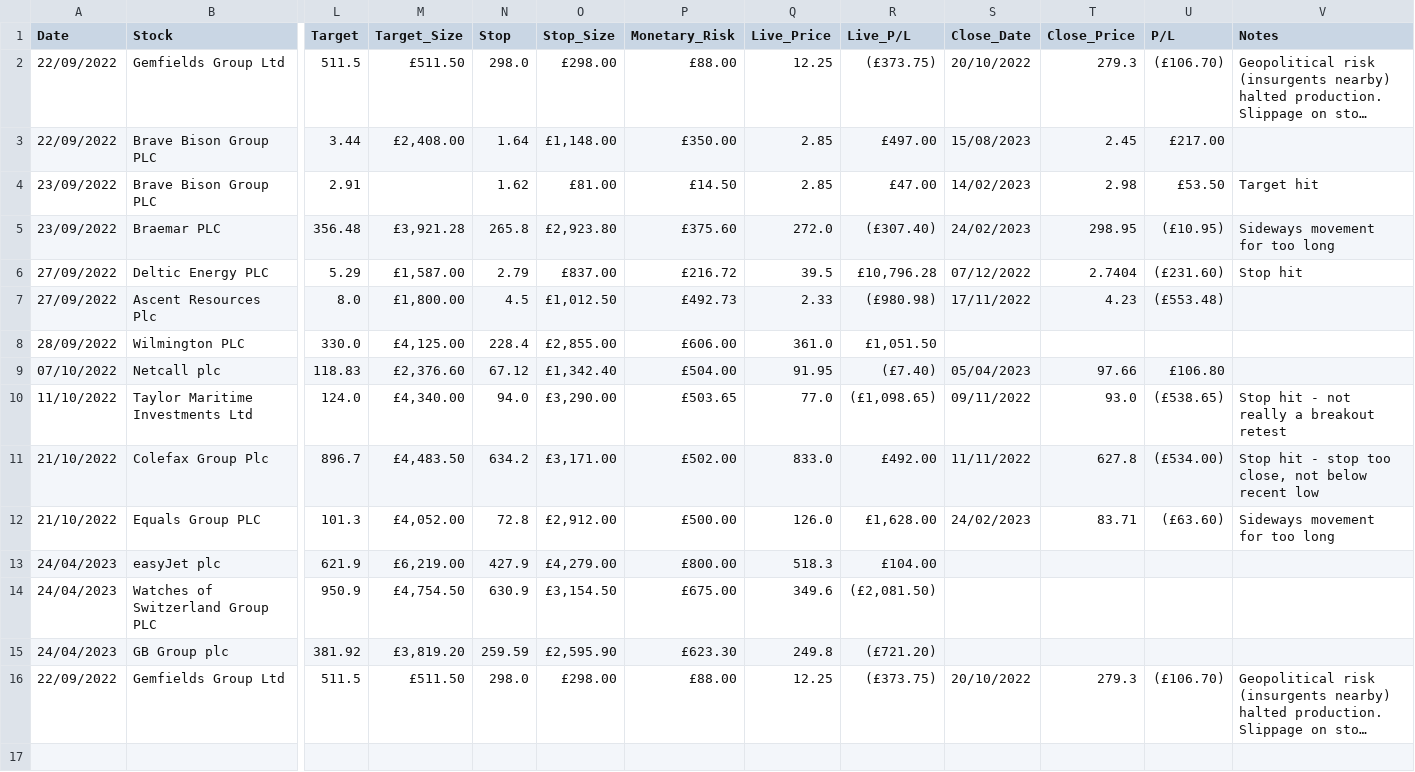
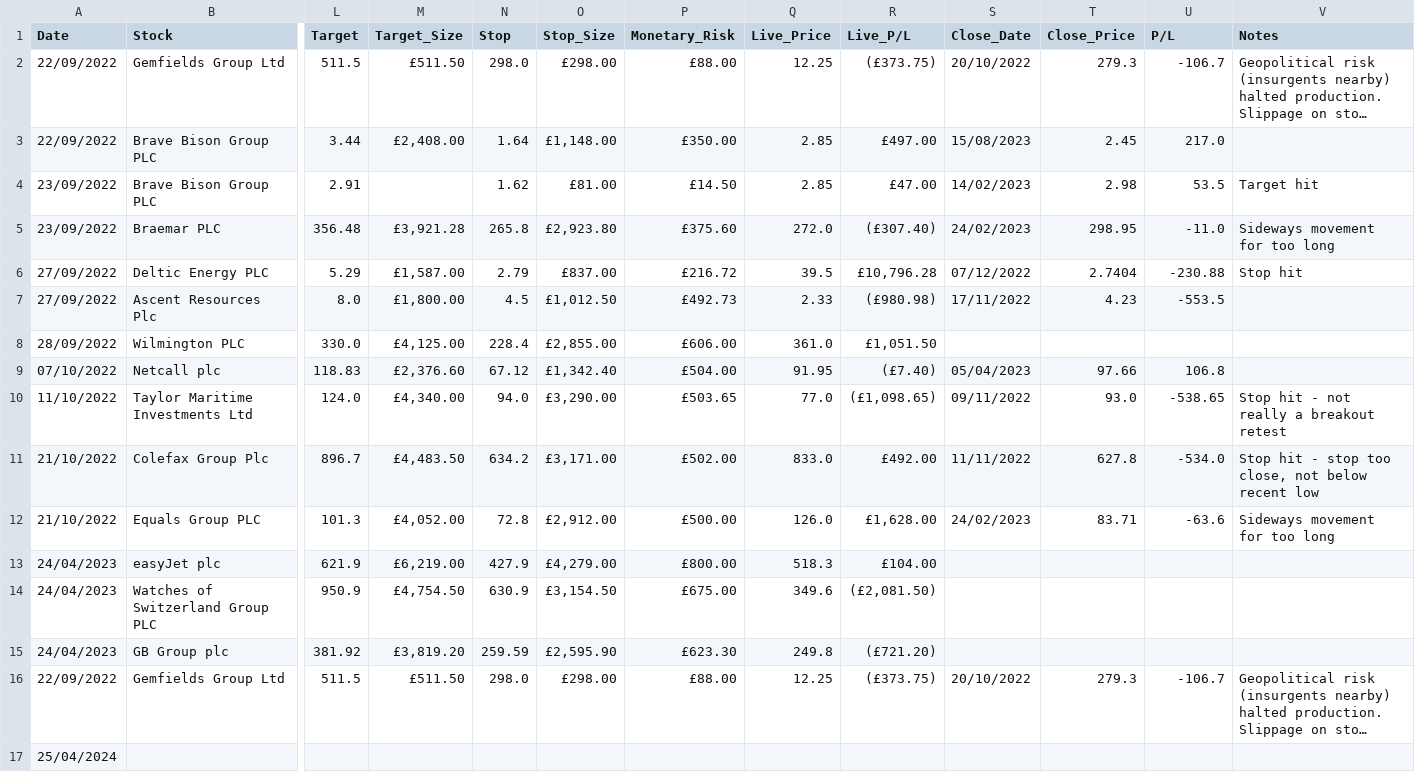
Before and after one commit to seemayer/Trading-Journal, a CSV file: data.csv, drawn as a sheet; only a part is shown, gaps mark what is left out; long unchanged cells end in …; rows hold the shown columns only; the diff names each change by its address in the sheet, - before the commit and + after, or states it on an @@ line.

```diff
--- a/data.csv
+++ b/data.csv
-U2 (P/L): (£106.70)
+U2 (P/L): -106.7
-U3 (P/L): £217.00
+U3 (P/L): 217.0
-U4 (P/L): £53.50
+U4 (P/L): 53.5
-U5 (P/L): (£10.95)
+U5 (P/L): -11.0
-U6 (P/L): (£231.60)
+U6 (P/L): -230.88
-U7 (P/L): (£553.48)
+U7 (P/L): -553.5
-U9 (P/L): £106.80
+U9 (P/L): 106.8
-U10 (P/L): (£538.65)
+U10 (P/L): -538.65
-U11 (P/L): (£534.00)
+U11 (P/L): -534.0
-U12 (P/L): (£63.60)
+U12 (P/L): -63.6
-U16 (P/L): (£106.70)
+U16 (P/L): -106.7
+row 17: 25/04/2024
```
Also changed, not shown: 5 other files.
